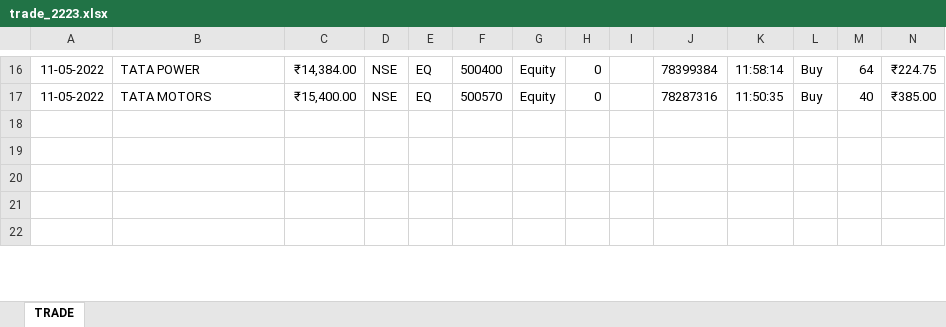
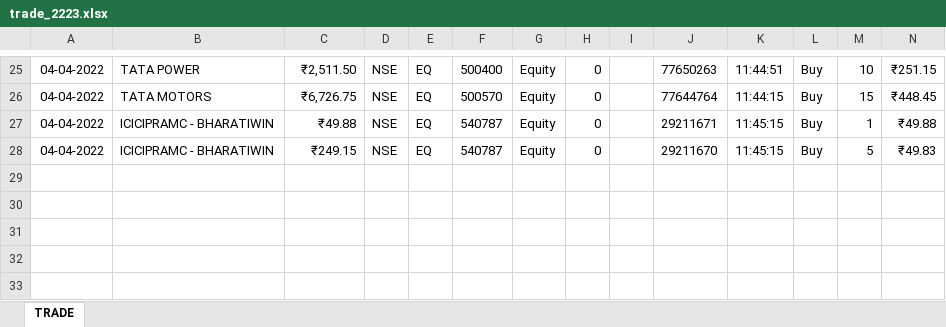
Before and after one commit to PtPrashantTripathi/PortfolioTracker, an Excel workbook: DATA/SOURCE/TradeHistory/trade_2223.xlsx, sheet TRADE, drawn as a sheet; only a part is shown, gaps mark what is left out; values as stored, in another font and other column widths than the file's, no borders; charts and pictures not drawn; addresses are those after the commit; the diff covers the shown part only; the diff names each change by its address in the sheet, - before the commit and + after, or states it on an @@ line.

```diff
--- a/DATA/SOURCE/TradeHistory/trade_2223.xlsx (sheet TRADE)
+++ b/DATA/SOURCE/TradeHistory/trade_2223.xlsx (sheet TRADE)
-A25:A26: 11-05-2022
+A25:A26: 04-04-2022
-C25: ₹14,384.00
+C25: ₹2,511.50
-J25: 78399384
+J25: 77650263
-K25: 11:58:14
+K25: 11:44:51
-M25: 64
+M25: 10
-N25: ₹224.75
+N25: ₹251.15
-C26: ₹15,400.00
+C26: ₹6,726.75
-J26: 78287316
+J26: 77644764
-K26: 11:50:35
+K26: 11:44:15
-M26: 40
+M26: 15
-N26: ₹385.00
+N26: ₹448.45
+row 27: 04-04-2022 | ICICIPRAMC - BHARATIWIN | ₹49.88 | NSE | EQ | 540787 | Equity | 0 |  | 29211671 | 11:45:15 | Buy | 1 | ₹49.88
+row 28: 04-04-2022 | ICICIPRAMC - BHARATIWIN | ₹249.15 | NSE | EQ | 540787 | Equity | 0 |  | 29211670 | 11:45:15 | Buy | 5 | ₹49.83
```
Also changed, not shown: 13 added rows, 4 removed rows and 16 edited cells elsewhere in this sheet, charts or pictures, DATA/SOURCE/TradeHistory/trade_2021.xlsx, DATA/SOURCE/TradeHistory/trade_2122.xlsx, 3 other files.
